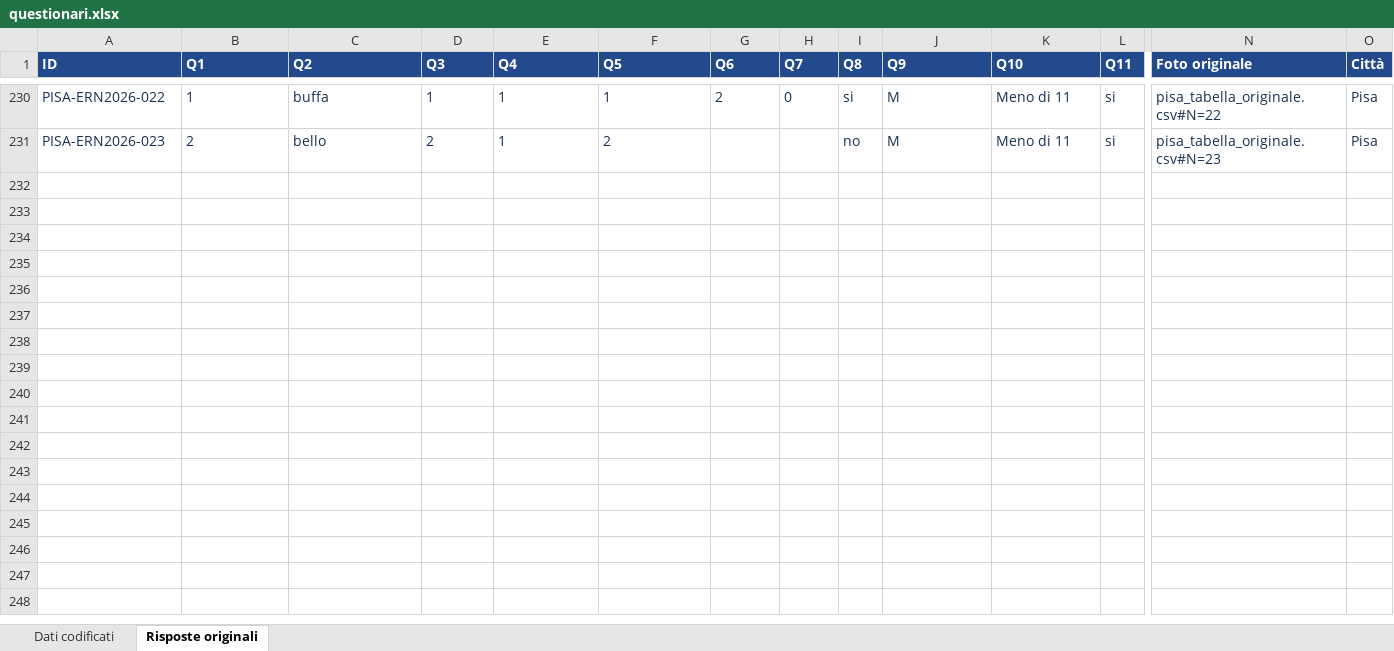
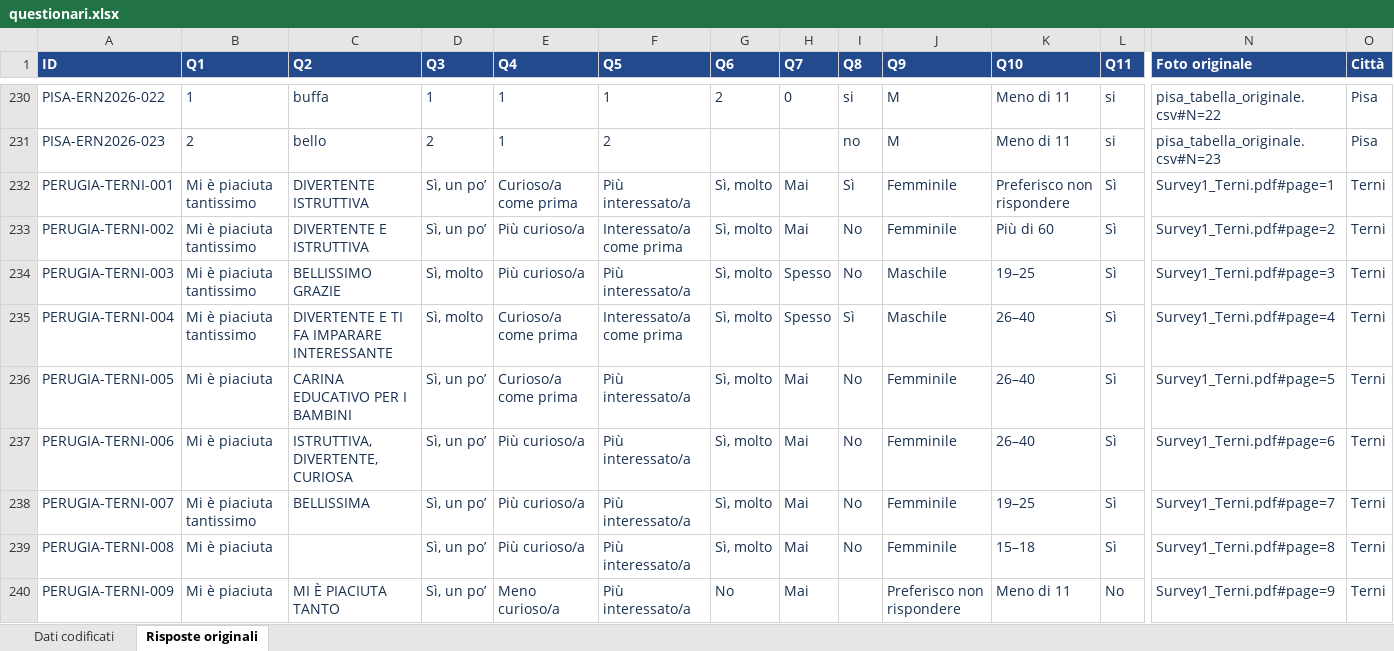
Before and after one commit to lsoffi/HEPscape-AnalisiQuestionari, an Excel workbook: data/ern2026/questionari.xlsx, sheet Risposte originali, drawn as a sheet; only a part is shown, gaps mark what is left out; values as stored, in another font and other column widths than the file's, no borders; table styles not drawn; rows hold the shown columns only; the diff covers the shown part only; the diff names each change by its address in the sheet, - before the commit and + after, or states it on an @@ line.

Commit message:
Add 46 Perugia kit questionnaires from Terni and dedicated report

```diff
--- a/data/ern2026/questionari.xlsx (sheet Risposte originali)
+++ b/data/ern2026/questionari.xlsx (sheet Risposte originali)
+row 232: PERUGIA-TERNI-001 | Mi è piaciuta tantissimo | DIVERTENTE ISTRUTTIVA | Sì, un po’ | Curioso/a come prima | Più interessato/a | Sì, molto | Mai | Sì | Femminile | Preferisco non rispondere | Sì | Survey1_Terni.pdf#page=1 | Terni
+row 233: PERUGIA-TERNI-002 | Mi è piaciuta tantissimo | DIVERTENTE E ISTRUTTIVA | Sì, un po’ | Più curioso/a | Interessato/a come prima | Sì, molto | Mai | No | Femminile | Più di 60 | Sì | Survey1_Terni.pdf#page=2 | Terni
+row 234: PERUGIA-TERNI-003 | Mi è piaciuta tantissimo | BELLISSIMO GRAZIE | Sì, molto | Più curioso/a | Più interessato/a | Sì, molto | Spesso | No | Maschile | 19–25 | Sì | Survey1_Terni.pdf#page=3 | Terni
+row 235: PERUGIA-TERNI-004 | Mi è piaciuta tantissimo | DIVERTENTE E TI FA IMPARARE INTERESSANTE | Sì, molto | Curioso/a come prima | Interessato/a come prima | Sì, molto | Spesso | Sì | Maschile | 26–40 | Sì | Survey1_Terni.pdf#page=4 | Terni
+row 236: PERUGIA-TERNI-005 | Mi è piaciuta | CARINA EDUCATIVO PER I BAMBINI | Sì, un po’ | Curioso/a come prima | Più interessato/a | Sì, molto | Mai | No | Femminile | 26–40 | Sì | Survey1_Terni.pdf#page=5 | Terni
+row 237: PERUGIA-TERNI-006 | Mi è piaciuta | ISTRUTTIVA, DIVERTENTE, CURIOSA | Sì, un po’ | Più curioso/a | Più interessato/a | Sì, molto | Mai | No | Femminile | 26–40 | Sì | Survey1_Terni.pdf#page=6 | Terni
+row 238: PERUGIA-TERNI-007 | Mi è piaciuta tantissimo | BELLISSIMA | Sì, un po’ | Più curioso/a | Più interessato/a | Sì, molto | Mai | No | Femminile | 19–25 | Sì | Survey1_Terni.pdf#page=7 | Terni
+row 239: PERUGIA-TERNI-008 | Mi è piaciuta |  | Sì, un po’ | Più curioso/a | Più interessato/a | Sì, molto | Mai | No | Femminile | 15–18 | Sì | Survey1_Terni.pdf#page=8 | Terni
+row 240: PERUGIA-TERNI-009 | Mi è piaciuta | MI È PIACIUTA TANTO | Sì, un po’ | Meno curioso/a | Più interessato/a | No | Mai |  | Preferisco non rispondere | Meno di 11 | No | Survey1_Terni.pdf#page=9 | Terni
```
Also changed, not shown: 37 added rows elsewhere in this sheet, sheet Dati codificati, 45 other files.
